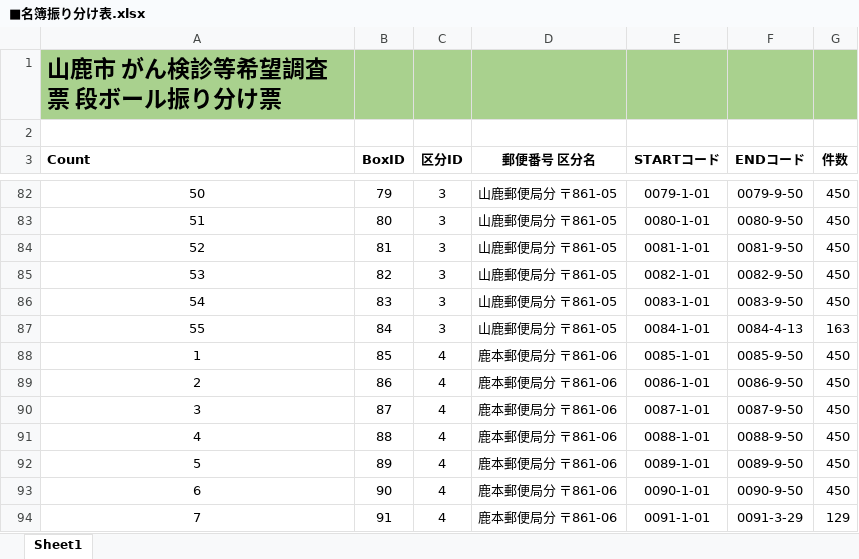
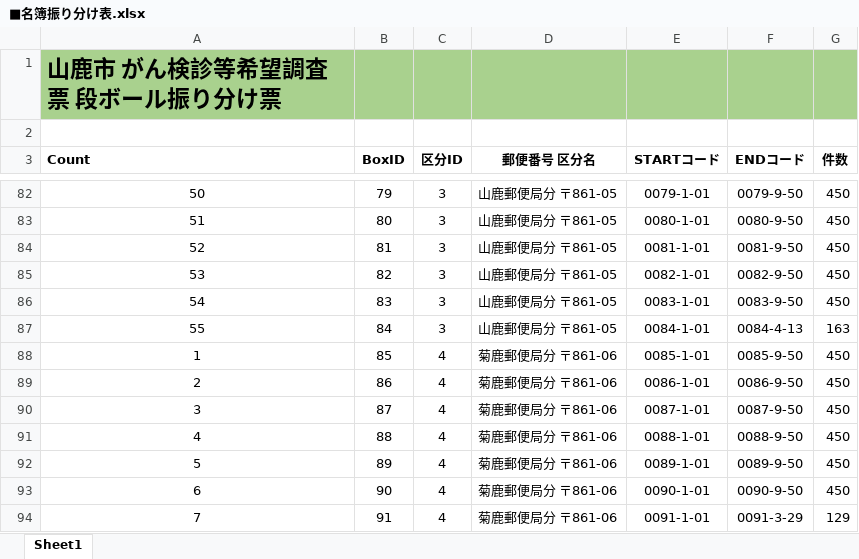
Before and after one commit to yamatojiy/ShimodaPrint, an Excel workbook: _PJ/20241114_1113-山鹿市 _ がん検診等希望調査票/令和７年度希望調査対象者名簿一覧/02_本番データ/■名簿振り分け表.xlsx, sheet Sheet1, drawn as a sheet; only a part is shown, gaps mark what is left out; values as stored, in another font and other column widths than the file's, no borders; conditional formats not drawn; the diff names each change by its address in the sheet, - before the commit and + after, or states it on an @@ line.

```diff
--- a/_PJ/20241114_1113-山鹿市 _ がん検診等希望調査票/令和７年度希望調査対象者名簿一覧/02_本番データ/■名簿振り分け表.xlsx (sheet Sheet1)
+++ b/_PJ/20241114_1113-山鹿市 _ がん検診等希望調査票/令和７年度希望調査対象者名簿一覧/02_本番データ/■名簿振り分け表.xlsx (sheet Sheet1)
-D88:D94 (郵便番号 区分名): 鹿本郵便局分 〒861-06
+D88:D94 (郵便番号 区分名): 菊鹿郵便局分 〒861-06
```
Also changed, not shown: 27 other files.
